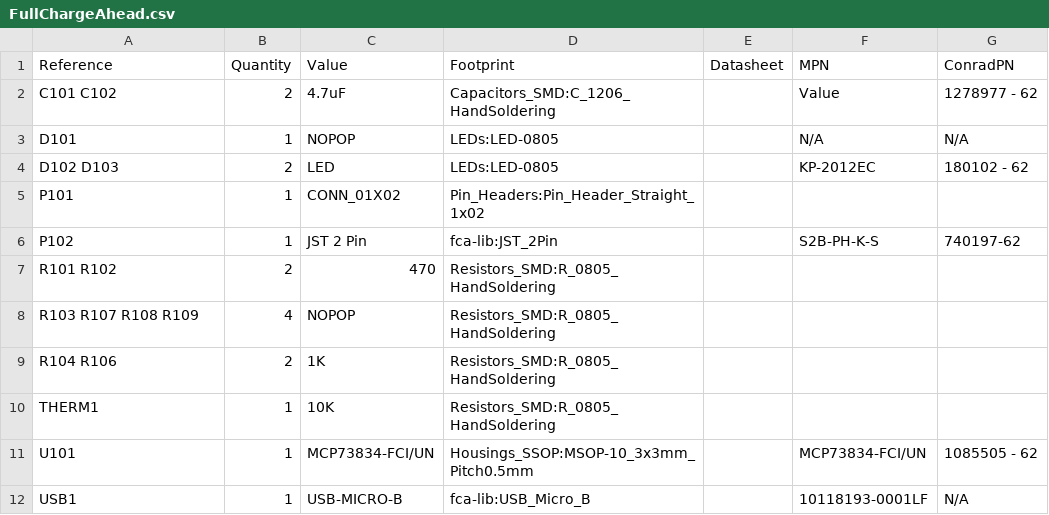
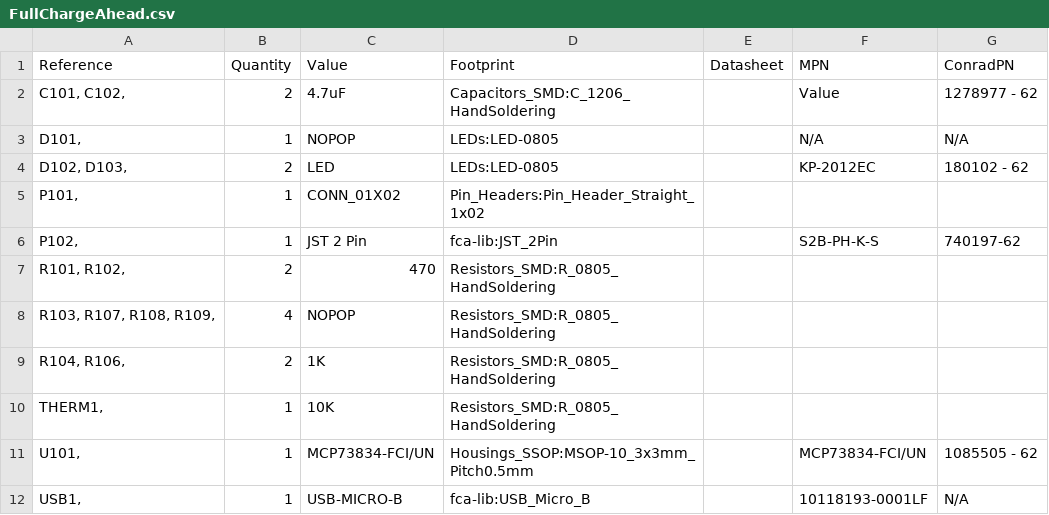
Before and after one commit to SteveMayze/FullChargeAhead, a CSV file: FullChargeAhead.csv, drawn as a sheet.

```diff
--- a/FullChargeAhead.csv
+++ b/FullChargeAhead.csv
@@ -1,12 +1,12 @@
 Reference, Quantity, Value, Footprint, Datasheet, MPN, ConradPN
-C101 C102 ,2,4.7uF,Capacitors_SMD:C_1206_HandSoldering,,"Value","1278977 - 62"
-D101 ,1,NOPOP,LEDs:LED-0805,,"N/A","N/A"
-D102 D103 ,2,LED,LEDs:LED-0805,,"KP-2012EC","180102 - 62"
-P101 ,1,CONN_01X02,Pin_Headers:Pin_Header_Straight_1x02,
-P102 ,1,JST 2 Pin,fca-lib:JST_2Pin,,"S2B-PH-K-S","740197-62"
-R101 R102 ,2,470,Resistors_SMD:R_0805_HandSoldering,
-R103 R107 R108 R109 ,4,NOPOP,Resistors_SMD:R_0805_HandSoldering,
-R104 R106 ,2,1K,Resistors_SMD:R_0805_HandSoldering,
-THERM1 ,1,10K,Resistors_SMD:R_0805_HandSoldering,
-U101 ,1,MCP73834-FCI/UN,Housings_SSOP:MSOP-10_3x3mm_Pitch0.5mm,,"MCP73834-FCI/UN","1085505 - 62 "
-USB1 ,1,USB-MICRO-B,fca-lib:USB_Micro_B,,"10118193-0001LF","N/A"
+"C101, C102, ",2,4.7uF,Capacitors_SMD:C_1206_HandSoldering,,"Value","1278977 - 62"
+"D101, ",1,NOPOP,LEDs:LED-0805,,"N/A","N/A"
+"D102, D103, ",2,LED,LEDs:LED-0805,,"KP-2012EC","180102 - 62"
+"P101, ",1,CONN_01X02,Pin_Headers:Pin_Header_Straight_1x02,
+"P102, ",1,JST 2 Pin,fca-lib:JST_2Pin,,"S2B-PH-K-S","740197-62"
+"R101, R102, ",2,470,Resistors_SMD:R_0805_HandSoldering,
+"R103, R107, R108, R109, ",4,NOPOP,Resistors_SMD:R_0805_HandSoldering,
+"R104, R106, ",2,1K,Resistors_SMD:R_0805_HandSoldering,
+"THERM1, ",1,10K,Resistors_SMD:R_0805_HandSoldering,
+"U101, ",1,MCP73834-FCI/UN,Housings_SSOP:MSOP-10_3x3mm_Pitch0.5mm,,"MCP73834-FCI/UN","1085505 - 62 "
+"USB1, ",1,USB-MICRO-B,fca-lib:USB_Micro_B,,"10118193-0001LF","N/A"
```
Also changed, not shown: 2 other files.
